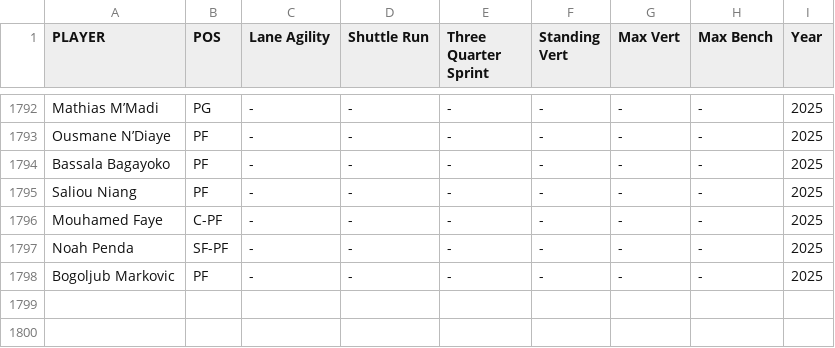
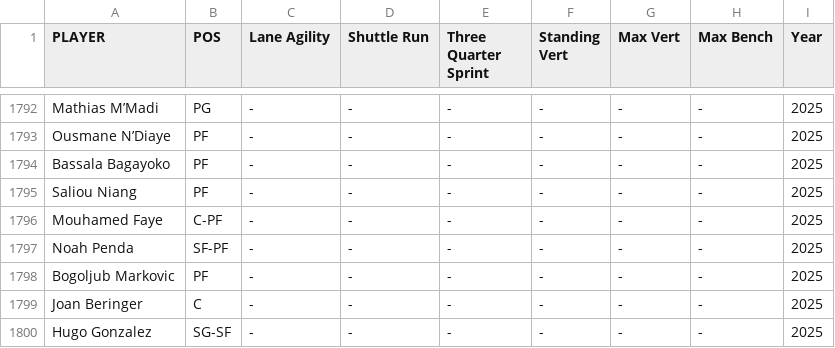
Before and after one commit to nkal22/combine_score, a CSV file: agility_scores.csv, drawn as a sheet; only a part is shown, gaps mark what is left out.

```diff
--- a/agility_scores.csv
+++ b/agility_scores.csv
@@ -1798 +1798,3 @@ Noah Penda,SF-PF,-,-,-,-,-,-,2025
 Bogoljub Markovic,PF,-,-,-,-,-,-,2025
+Joan Beringer,C,-,-,-,-,-,-,2025
+Hugo Gonzalez,SG-SF,-,-,-,-,-,-,2025
```
Also changed, not shown: Size_grades.csv.
